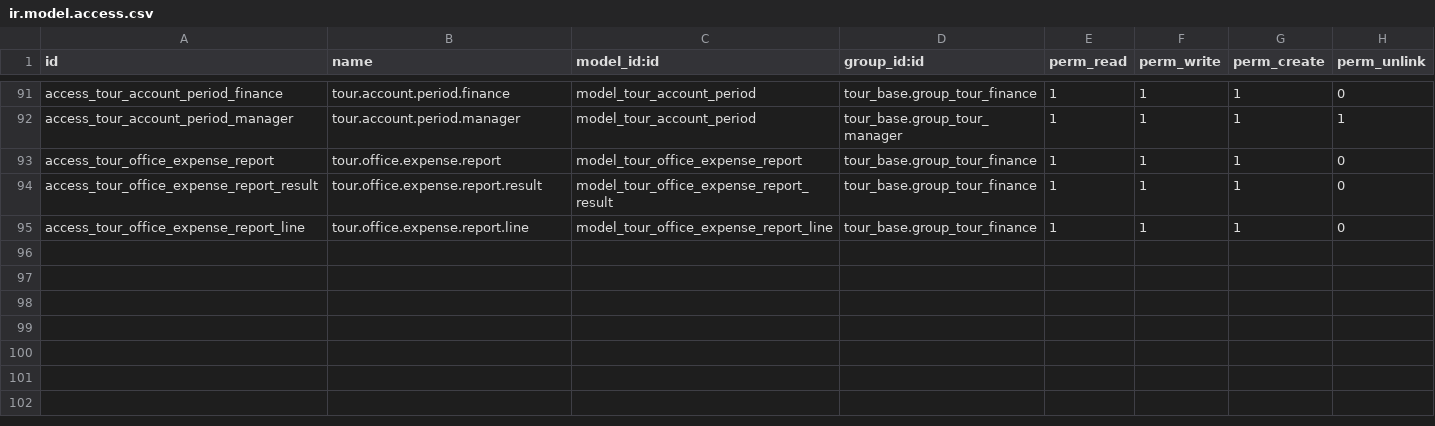
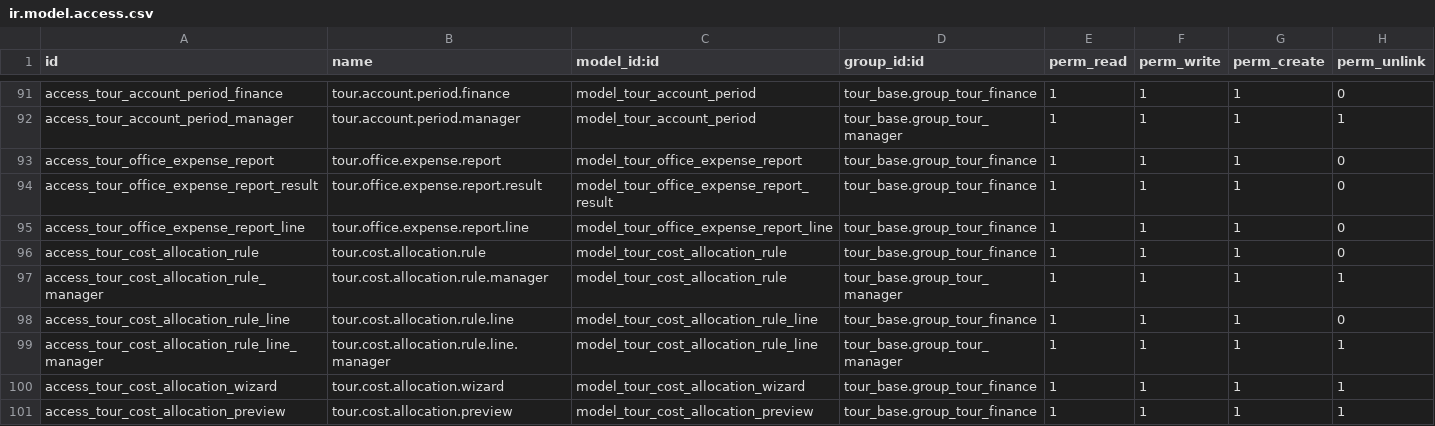
Before and after one commit to modelyi/odoo_tour, a CSV file: c-系统实现/tms-platform/addons/tour_accounting/security/ir.model.access.csv, drawn as a sheet; only a part is shown, gaps mark what is left out; the diff names each change by its address in the sheet, - before the commit and + after, or states it on an @@ line.

```diff
--- a/c-系统实现/tms-platform/addons/tour_accounting/security/ir.model.access.csv
+++ b/c-系统实现/tms-platform/addons/tour_accounting/security/ir.model.access.csv
+row 96: access_tour_cost_allocation_rule | tour.cost.allocation.rule | model_tour_cost_allocation_rule | tour_base.group_tour_finance | 1 | 1 | 1 | 0
+row 97: access_tour_cost_allocation_rule_manager | tour.cost.allocation.rule.manager | model_tour_cost_allocation_rule | tour_base.group_tour_manager | 1 | 1 | 1 | 1
+row 98: access_tour_cost_allocation_rule_line | tour.cost.allocation.rule.line | model_tour_cost_allocation_rule_line | tour_base.group_tour_finance | 1 | 1 | 1 | 0
+row 99: access_tour_cost_allocation_rule_line_manager | tour.cost.allocation.rule.line.manager | model_tour_cost_allocation_rule_line | tour_base.group_tour_manager | 1 | 1 | 1 | 1
+row 100: access_tour_cost_allocation_wizard | tour.cost.allocation.wizard | model_tour_cost_allocation_wizard | tour_base.group_tour_finance | 1 | 1 | 1 | 1
+row 101: access_tour_cost_allocation_preview | tour.cost.allocation.preview | model_tour_cost_allocation_preview | tour_base.group_tour_finance | 1 | 1 | 1 | 1
```
Also changed, not shown: 26 other files.
